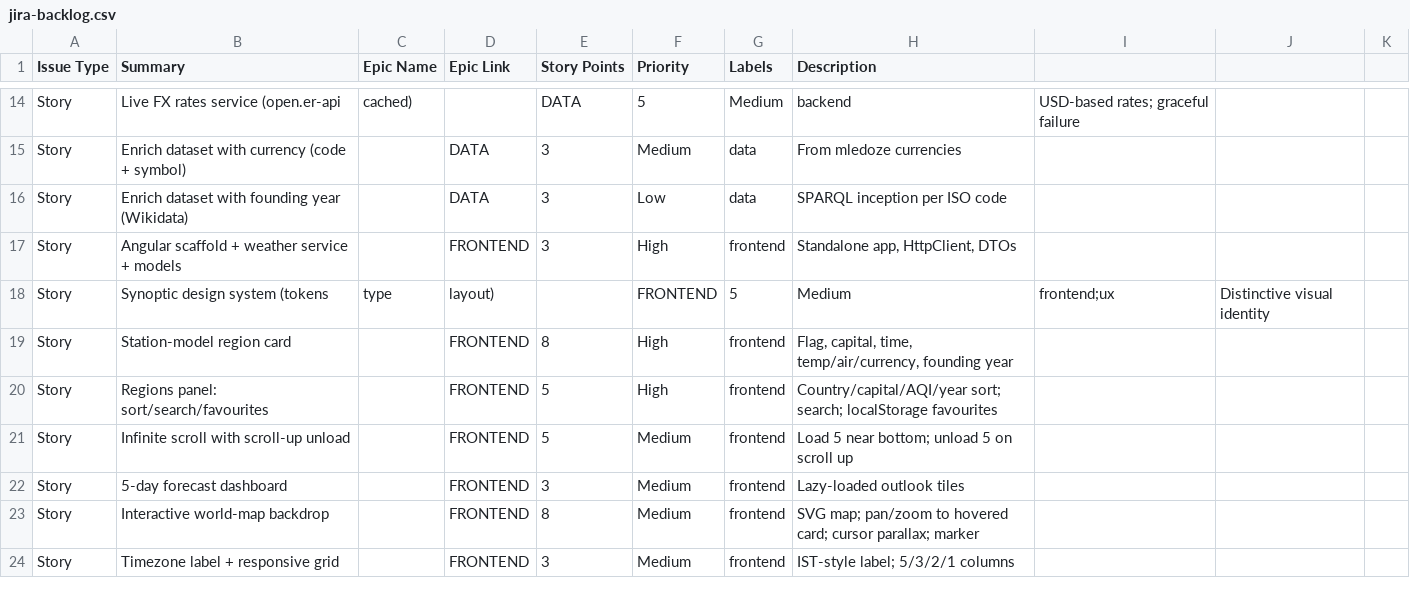
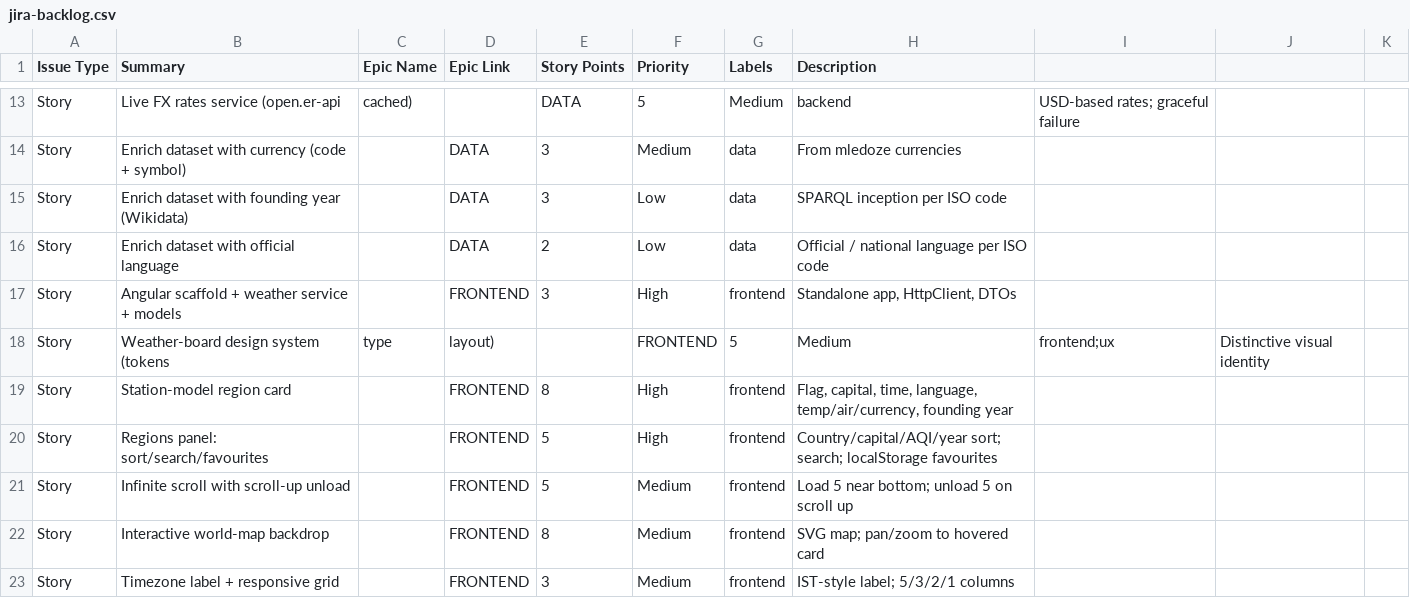
Before and after one commit to Mohan91002/WeatherApplication, a CSV file: cloud/deploy/jira-backlog.csv, drawn as a sheet; only a part is shown, gaps mark what is left out; the diff covers the shown part only.

Commit message:
Remove the 7-day outlook feature and refresh the docs
End-to-end removal of the outlook/forecast feature:
- Backend: drop the /weatherforecast endpoint, the WeatherForecast model,
  and GetForecast(); point launchSettings at api/countries; trim the .http file.
- Frontend: delete the weather-dashboard component and weather-forecast model,
  unwire it from AppComponent, and remove getForecast() from the weather service.
- Drop the now-unused outlook helpers (gradientForTemperature, iconForSummary)
  and the outlook UI strings; remove the matching unit/integration tests.

Docs updated to match the delivered app (backend 42 tests, frontend 33):
- README: remove the /weatherforecast row and the deleted DTO mention.
- PROJECT_PLAN + jira-backlog: reconcile scope (no outlook, i18n, Synoptic,
  parallax); fold in the official-language feature; recompute the estimate.
- DEPLOY: remove the obsolete "rename the project folder" section.
- Reword the .gitignore tooling comment.

```diff
--- a/cloud/deploy/jira-backlog.csv
+++ b/cloud/deploy/jira-backlog.csv
@@ -16,9 +15,9 @@ Story,Enrich dataset with currency (code + symbol),,DATA,3,Medium,data,"From mle
 Story,Enrich dataset with founding year (Wikidata),,DATA,3,Low,data,"SPARQL inception per ISO code"
+Story,Enrich dataset with official language,,DATA,2,Low,data,"Official / national language per ISO code"
 Story,Angular scaffold + weather service + models,,FRONTEND,3,High,frontend,"Standalone app, HttpClient, DTOs"
-Story,Synoptic design system (tokens, type, layout),,FRONTEND,5,Medium,frontend;ux,"Distinctive visual identity"
-Story,Station-model region card,,FRONTEND,8,High,frontend,"Flag, capital, time, temp/air/currency, founding year"
+Story,Weather-board design system (tokens, type, layout),,FRONTEND,5,Medium,frontend;ux,"Distinctive visual identity"
+Story,Station-model region card,,FRONTEND,8,High,frontend,"Flag, capital, time, language, temp/air/currency, founding year"
 Story,Regions panel: sort/search/favourites,,FRONTEND,5,High,frontend,"Country/capital/AQI/year sort; search; localStorage favourites"
 Story,Infinite scroll with scroll-up unload,,FRONTEND,5,Medium,frontend,"Load 5 near bottom; unload 5 on scroll up"
-Story,5-day forecast dashboard,,FRONTEND,3,Medium,frontend,"Lazy-loaded outlook tiles"
-Story,Interactive world-map backdrop,,FRONTEND,8,Medium,frontend,"SVG map; pan/zoom to hovered card; cursor parallax; marker"
+Story,Interactive world-map backdrop,,FRONTEND,8,Medium,frontend,"SVG map; pan/zoom to hovered card"
 Story,Timezone label + responsive grid,,FRONTEND,3,Medium,frontend,"IST-style label; 5/3/2/1 columns"
```
Also changed, not shown: 4 removed rows and 5 edited cells elsewhere in this file, 19 other files.
